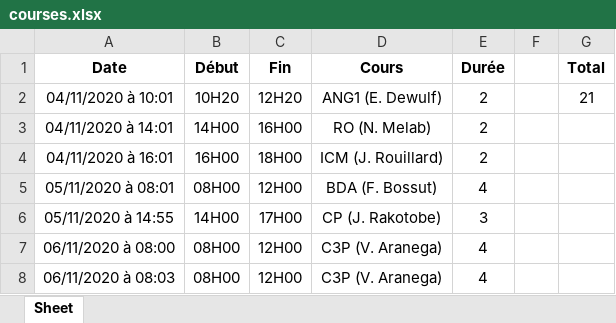
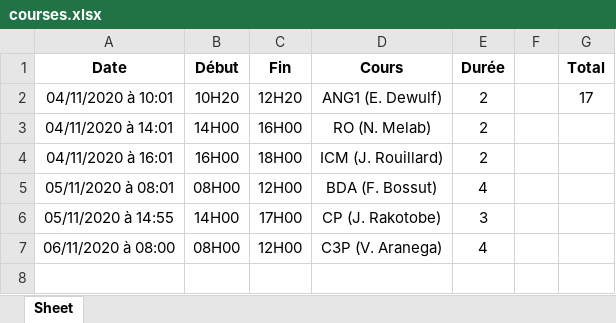
Before and after one commit to debroucker/gform, an Excel workbook: data/courses.xlsx, sheet Sheet, drawn as a sheet; values as stored, in another font and other column widths than the file's, no borders; the diff names each change by its address in the sheet, - before the commit and + after, or states it on an @@ line.

```diff
--- a/data/courses.xlsx (sheet Sheet)
+++ b/data/courses.xlsx (sheet Sheet)
-G2 (Total): 21
+G2 (Total): 17
-row 8: 06/11/2020 à 08:03 | 08H00 | 12H00 | C3P (V. Aranega) | 4
```
